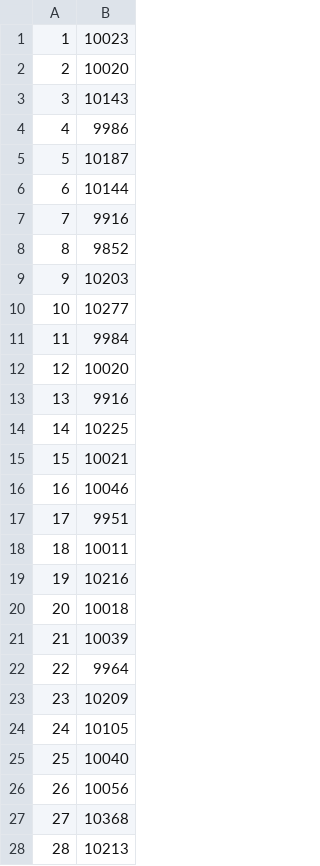
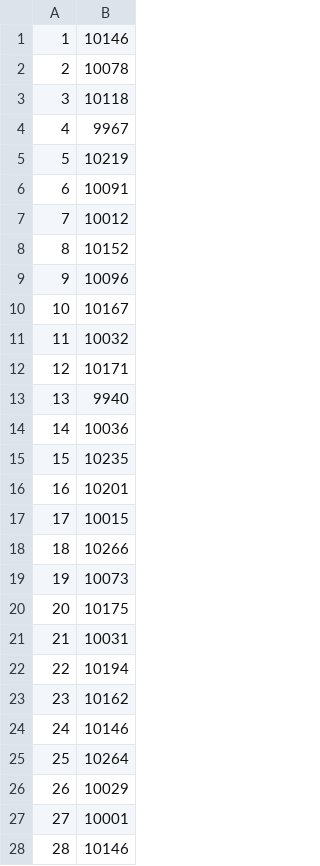
Before and after one commit to lsqyling/cpp_oj, a CSV file: professional_cpp/res.csv, drawn as a sheet; only a part is shown; the diff covers the shown part only.

```diff
--- a/professional_cpp/res.csv
+++ b/professional_cpp/res.csv
@@ -1,28 +1,28 @@
-1,10023
-2,10020
-3,10143
-4,9986
-5,10187
-6,10144
-7,9916
-8,9852
-9,10203
-10,10277
-11,9984
-12,10020
-13,9916
-14,10225
-15,10021
-16,10046
-17,9951
-18,10011
-19,10216
-20,10018
-21,10039
-22,9964
-23,10209
-24,10105
-25,10040
-26,10056
-27,10368
-28,10213
+1,10146
+2,10078
+3,10118
+4,9967
+5,10219
+6,10091
+7,10012
+8,10152
+9,10096
+10,10167
+11,10032
+12,10171
+13,9940
+14,10036
+15,10235
+16,10201
+17,10015
+18,10266
+19,10073
+20,10175
+21,10031
+22,10194
+23,10162
+24,10146
+25,10264
+26,10029
+27,10001
+28,10146
```
Also changed, not shown: 71 edited cells elsewhere in this file, professional_cpp/res_normal.csv, 13 other files.
